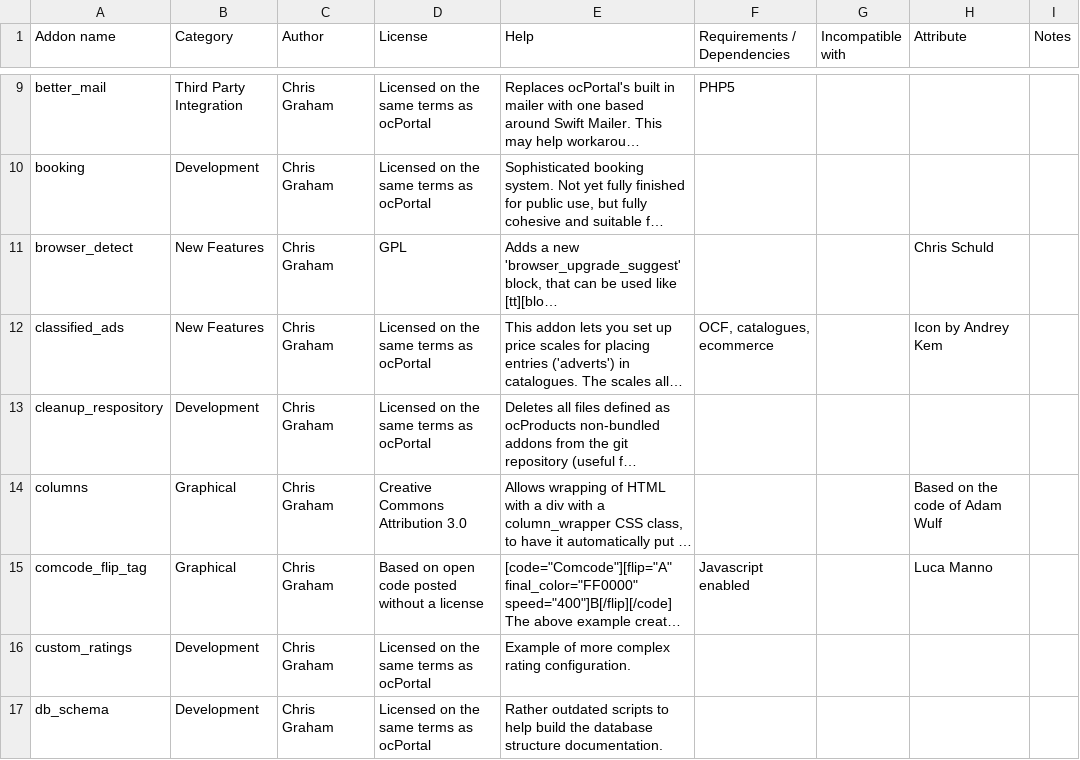
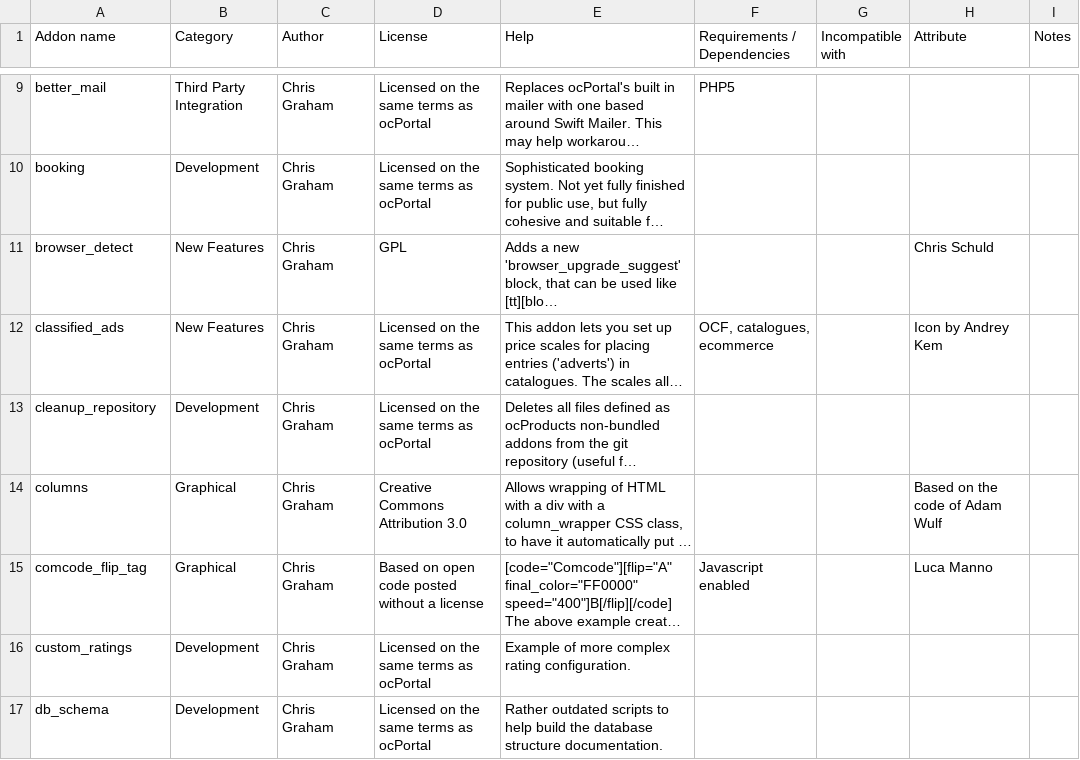
Before and after one commit to chrisgraham/ocPortal, a CSV file: data_custom/addon_details.csv, drawn as a sheet; only a part is shown, gaps mark what is left out; long unchanged cells end in …; the diff names each change by its address in the sheet, - before the commit and + after, or states it on an @@ line.

```diff
--- a/data_custom/addon_details.csv
+++ b/data_custom/addon_details.csv
-A13 (Addon name): cleanup_respository
+A13 (Addon name): cleanup_repository
```
Also changed, not shown: 5 other files.
